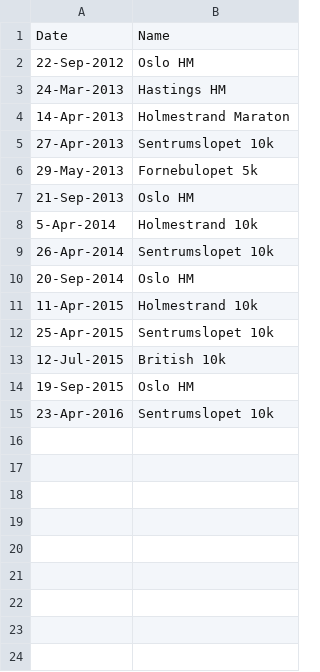
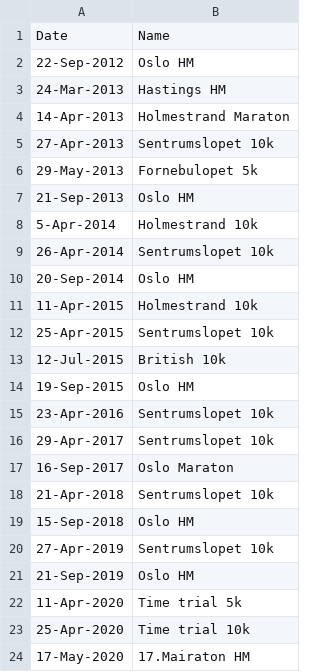
Before and after one commit to danieltebbutt/Training, a CSV file: data/Races.csv, drawn as a sheet.

```diff
--- a/data/Races.csv
+++ b/data/Races.csv
@@ -15 +15,10 @@ Date,Name
 23-Apr-2016,Sentrumslopet 10k
+29-Apr-2017,Sentrumslopet 10k
+16-Sep-2017,Oslo Maraton
+21-Apr-2018,Sentrumslopet 10k
+15-Sep-2018,Oslo HM
+27-Apr-2019,Sentrumslopet 10k
+21-Sep-2019,Oslo HM
+11-Apr-2020,Time trial 5k
+25-Apr-2020,Time trial 10k
+17-May-2020,17.Mairaton HM
```
Also changed, not shown: 5 other files.
